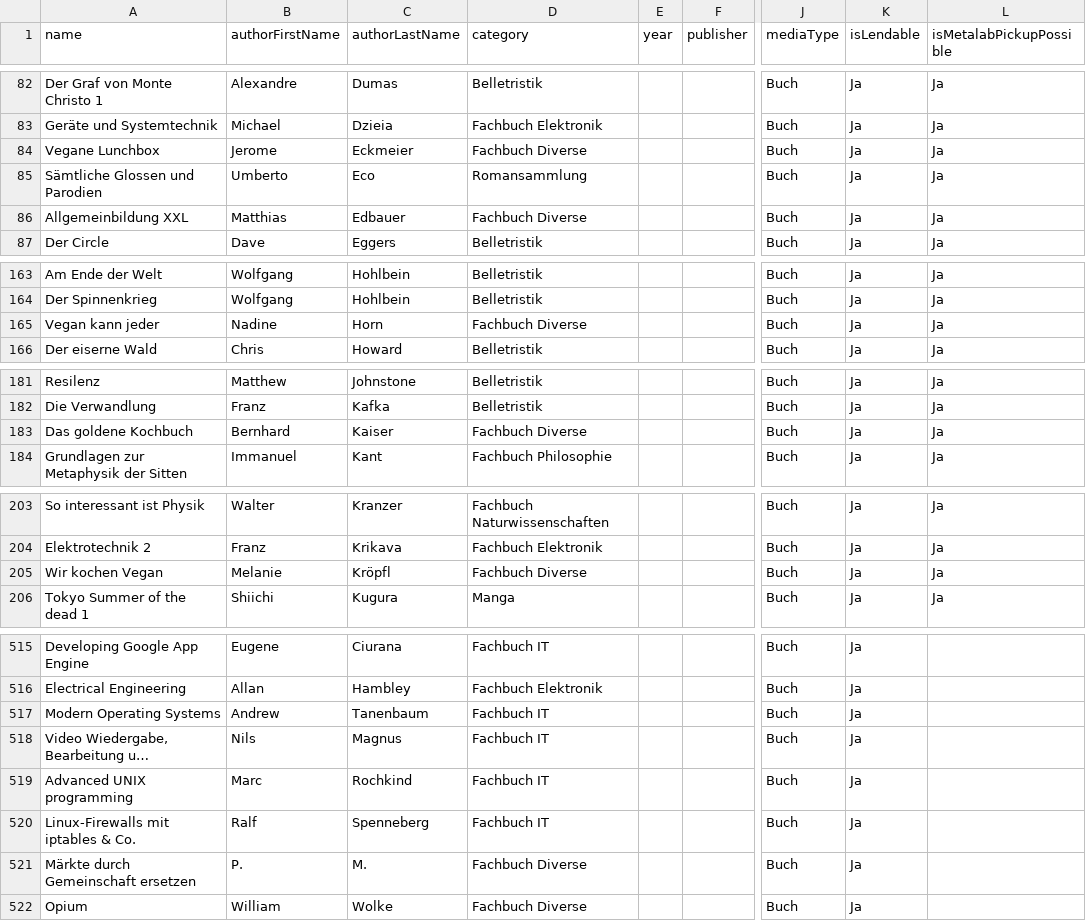
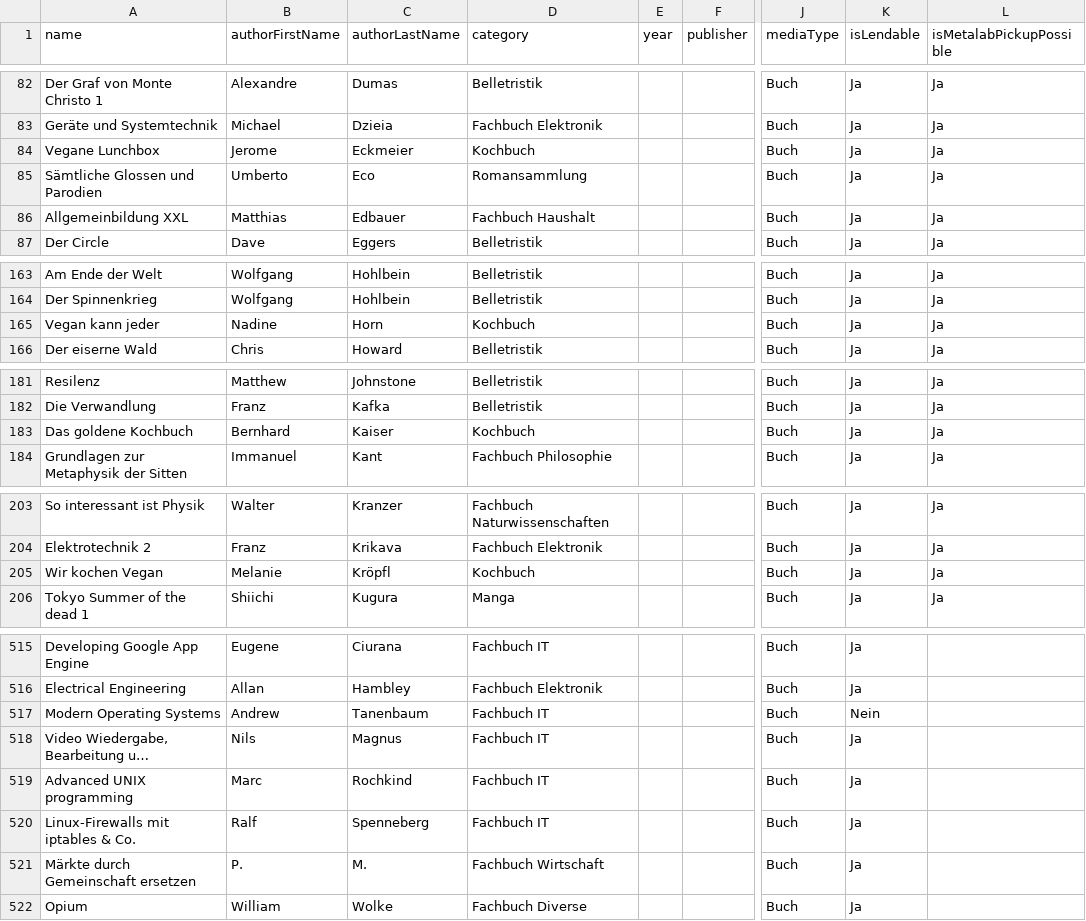
Before and after one commit to Metalab/library-media-inventory, a CSV file: inventory.csv, drawn as a sheet; only a part is shown, gaps mark what is left out; long unchanged cells end in …; the diff covers the shown part only; the diff names each change by its address in the sheet, - before the commit and + after, or states it on an @@ line.

Commit message:
Some books modified

```diff
--- a/inventory.csv
+++ b/inventory.csv
-D84 (category): Fachbuch Diverse
+D84 (category): Kochbuch
-D86 (category): Fachbuch Diverse
+D86 (category): Fachbuch Haushalt
-D165 (category): Fachbuch Diverse
+D165 (category): Kochbuch
-D183 (category): Fachbuch Diverse
+D183 (category): Kochbuch
-D205 (category): Fachbuch Diverse
+D205 (category): Kochbuch
-K517 (isLendable): Ja
+K517 (isLendable): Nein
-D521 (category): Fachbuch Diverse
+D521 (category): Fachbuch Wirtschaft
```
Also changed, not shown: 5 edited cells elsewhere in this file.
